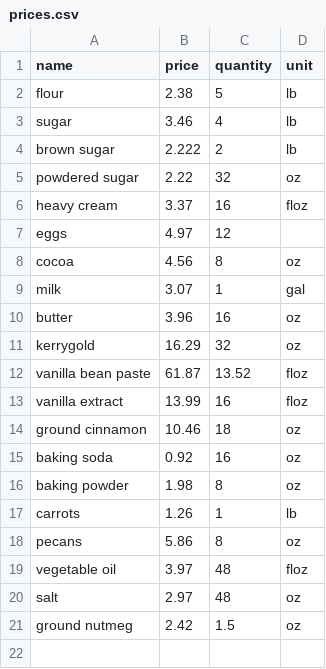
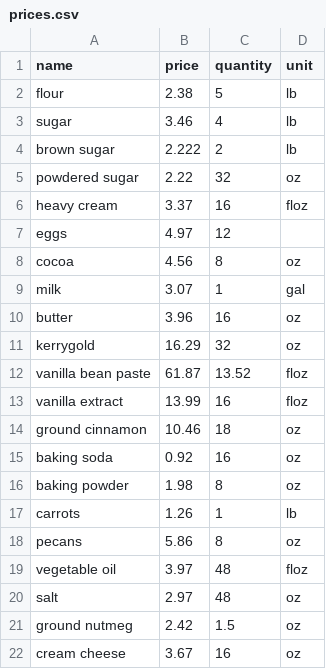
Before and after one commit to alechouse97/recipe-helper, a CSV file: prices.csv, drawn as a sheet.

Commit message:
cream cheese frosting recipe

```diff
--- a/prices.csv
+++ b/prices.csv
@@ -21 +21,2 @@ salt,2.97,48,oz
 ground nutmeg,2.42,1.5,oz
+cream cheese,3.67,16,oz
```
Also changed, not shown: 1 other file.
